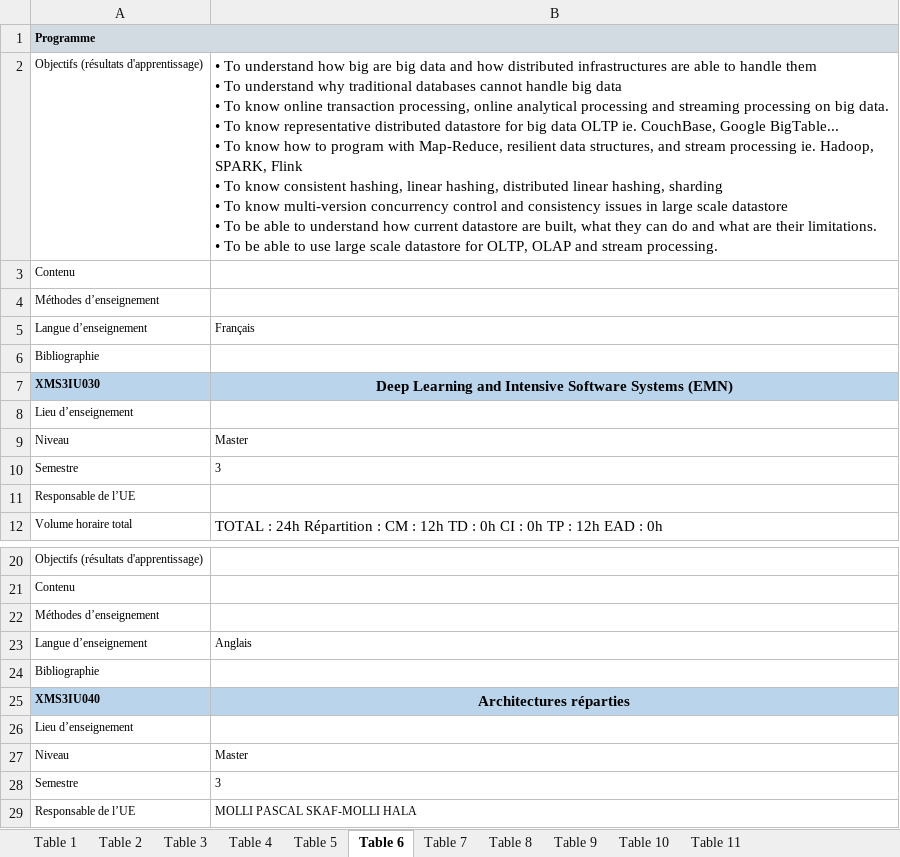
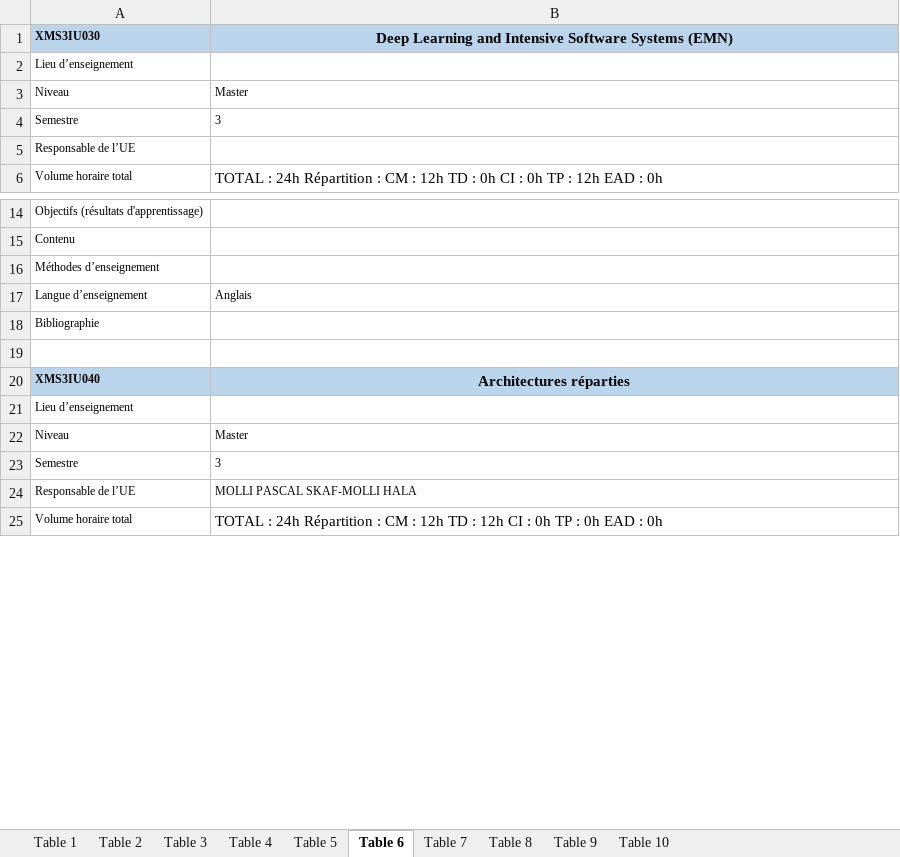
Before and after one commit to momo54/SLM-EXP, an Excel workbook: data/MasterInfo/M2_ALMA.xlsx, sheet Table 6, drawn as a sheet; only a part is shown, gaps mark what is left out; the shorter side is filled out with more unchanged rows; values as stored, in another font and other column widths than the file's, no borders; removed rows and columns are numbered as before the commit, all else as after; ↵ is a line break in a cell; the diff names each change by its address in the sheet, - before the commit and + after, or states it on an @@ line.

```diff
--- a/data/MasterInfo/M2_ALMA.xlsx (sheet Table 6)
+++ b/data/MasterInfo/M2_ALMA.xlsx (sheet Table 6)
-sheet tab: Table 11
-row 1: Programme
-row 2: Objectifs (résultats d'apprentissage) | • To understand how big are big data and how distributed infrastructures are able to handle them ↵ • To understand why traditional databases cannot handle big data ↵ • To know online transaction processing, online analytical processing and streaming processing on big data. ↵ • To know representative distributed datastore for big data OLTP ie. CouchBase, Google BigTable... ↵ • To know how to program with Map-Reduce, resilient data structures, and stream processing ie. Hadoop, SPARK, Flink ↵ • To know consistent hashing, linear hashing, distributed linear hashing, sharding ↵ • To know multi-version concurrency control and consistency issues in large scale datastore ↵ • To be able to understand how current datastore are built, what they can do and what are their limitations. ↵ • To be able to use large scale datastore for OLTP, OLAP and stream processing.
-row 3: Contenu
-row 4: Méthodes d’enseignement
-row 5: Langue d’enseignement | Français
-row 6: Bibliographie
+row 19: (empty)
```
Also changed, not shown: sheet Table 10, sheet Table 9, sheet Table 8, sheet Table 7, sheet Table 5, charts or pictures, data/MasterInfo/M2_ATAL.xlsx, data/MasterInfo/M2_DS.xlsx, 2 other files.
